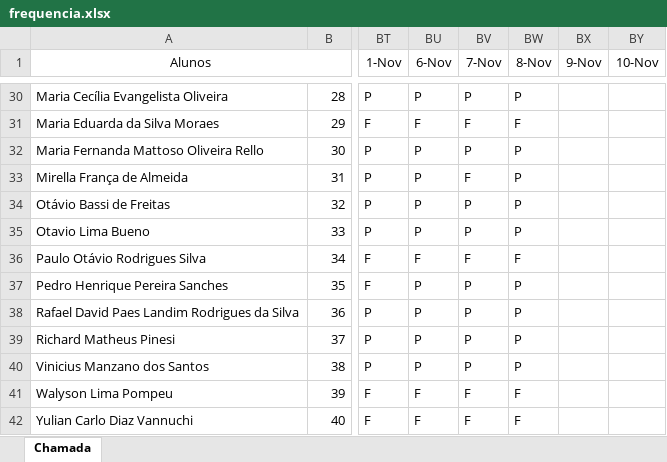
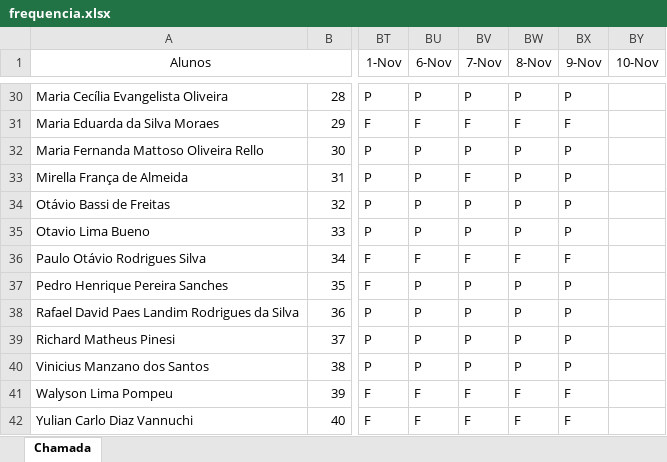
Before and after one commit to wellifabio/senai2023, an Excel workbook: 1des/frequencia.xlsx, sheet Chamada, drawn as a sheet; only a part is shown, gaps mark what is left out; values as stored, in another font and other column widths than the file's, no borders; conditional formats not drawn; the diff covers the shown part only; the diff names each change by its address in the sheet, - before the commit and + after, or states it on an @@ line.

Commit message:
chamada

```diff
--- a/1des/frequencia.xlsx (sheet Chamada)
+++ b/1des/frequencia.xlsx (sheet Chamada)
-BX30 (9-Nov): (empty)
+BX30 (9-Nov): P
-BX31 (9-Nov): (empty)
+BX31 (9-Nov): F
-BX32:BX35 (9-Nov): (empty)
+BX32:BX35 (9-Nov): P
-BX36 (9-Nov): (empty)
+BX36 (9-Nov): F
-BX37:BX40 (9-Nov): (empty)
+BX37:BX40 (9-Nov): P
-BX41:BX42 (9-Nov): (empty)
+BX41:BX42 (9-Nov): F
```
Also changed, not shown: 31 edited cells elsewhere in this sheet.
